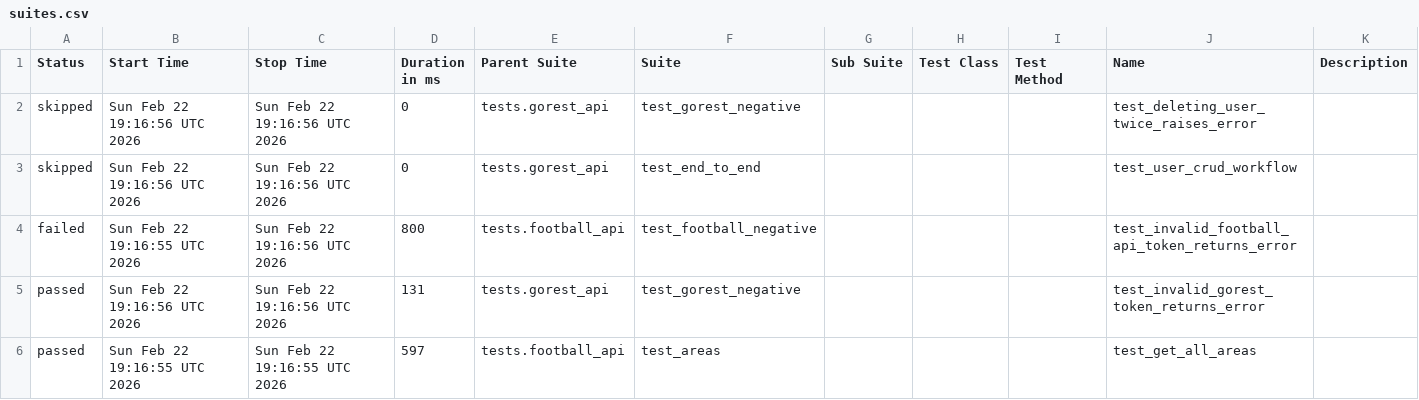
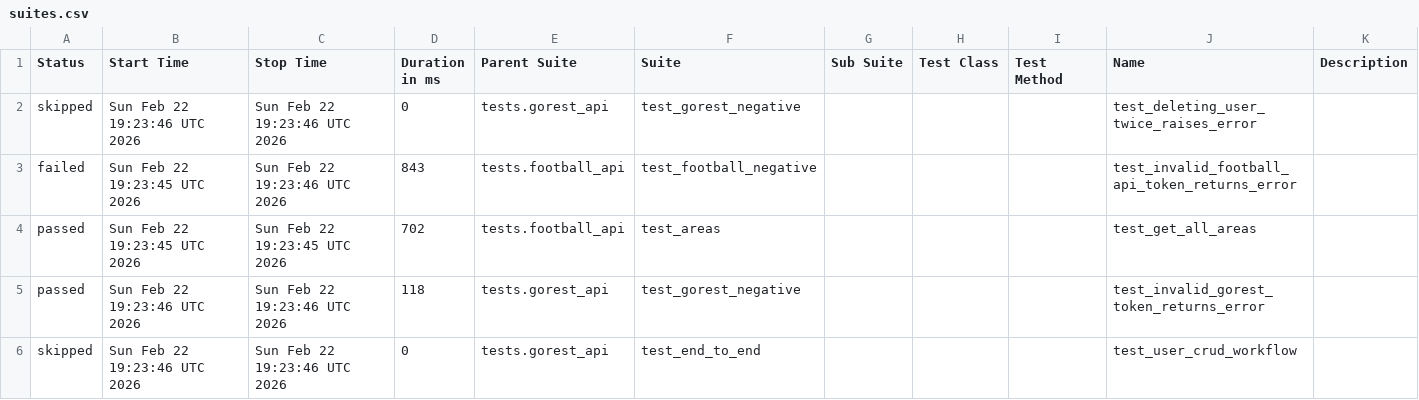
Before and after one commit to amazpyel/python_rest_api_testing, a CSV file: data/suites.csv, drawn as a sheet.

```diff
--- a/data/suites.csv
+++ b/data/suites.csv
@@ -1,6 +1,6 @@
 "Status","Start Time","Stop Time","Duration in ms","Parent Suite","Suite","Sub Suite","Test Class","Test Method","Name","Description"
-"skipped","Sun Feb 22 19:16:56 UTC 2026","Sun Feb 22 19:16:56 UTC 2026","0","tests.gorest_api","test_gorest_negative","","","","test_deleting_user_twice_raises_error",""
-"skipped","Sun Feb 22 19:16:56 UTC 2026","Sun Feb 22 19:16:56 UTC 2026","0","tests.gorest_api","test_end_to_end","","","","test_user_crud_workflow",""
-"failed","Sun Feb 22 19:16:55 UTC 2026","Sun Feb 22 19:16:56 UTC 2026","800","tests.football_api","test_football_negative","","","","test_invalid_football_api_token_returns_error",""
-"passed","Sun Feb 22 19:16:56 UTC 2026","Sun Feb 22 19:16:56 UTC 2026","131","tests.gorest_api","test_gorest_negative","","","","test_invalid_gorest_token_returns_error",""
-"passed","Sun Feb 22 19:16:55 UTC 2026","Sun Feb 22 19:16:55 UTC 2026","597","tests.football_api","test_areas","","","","test_get_all_areas",""
+"skipped","Sun Feb 22 19:23:46 UTC 2026","Sun Feb 22 19:23:46 UTC 2026","0","tests.gorest_api","test_gorest_negative","","","","test_deleting_user_twice_raises_error",""
+"failed","Sun Feb 22 19:23:45 UTC 2026","Sun Feb 22 19:23:46 UTC 2026","843","tests.football_api","test_football_negative","","","","test_invalid_football_api_token_returns_error",""
+"passed","Sun Feb 22 19:23:45 UTC 2026","Sun Feb 22 19:23:45 UTC 2026","702","tests.football_api","test_areas","","","","test_get_all_areas",""
+"passed","Sun Feb 22 19:23:46 UTC 2026","Sun Feb 22 19:23:46 UTC 2026","118","tests.gorest_api","test_gorest_negative","","","","test_invalid_gorest_token_returns_error",""
+"skipped","Sun Feb 22 19:23:46 UTC 2026","Sun Feb 22 19:23:46 UTC 2026","0","tests.gorest_api","test_end_to_end","","","","test_user_crud_workflow",""
```
Also changed, not shown: data/behaviors.csv, 32 other files.
